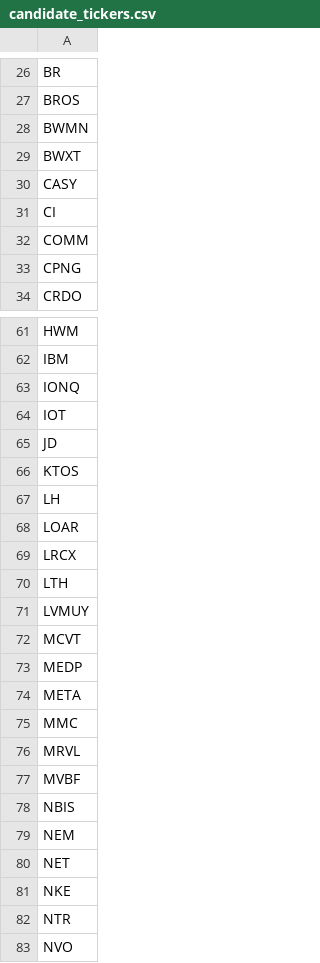
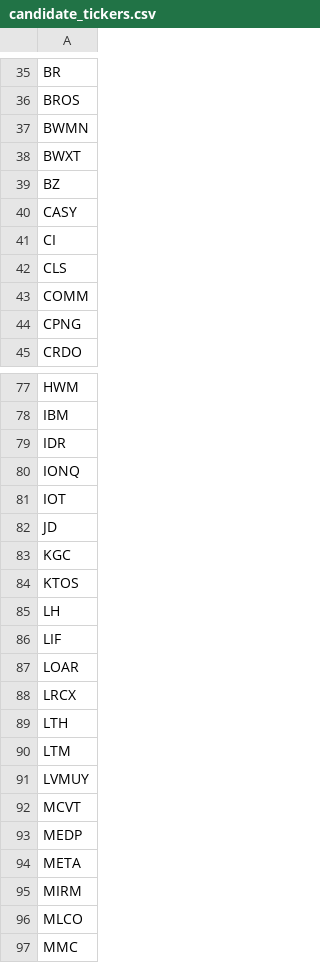
Before and after one commit to dakara32/GPT_Code, a CSV file: candidate_tickers.csv, drawn as a sheet; only a part is shown, gaps mark what is left out; the shorter side is filled out with more unchanged rows; the diff covers the shown part only.

Commit message:
Expand candidate ticker list

```diff
--- a/candidate_tickers.csv
+++ b/candidate_tickers.csv
@@ -29,4 +38,6 @@ BWMN
 BWXT
+BZ
 CASY
 CI
+CLS
 COMM
@@ -62,2 +78,3 @@ HWM
 IBM
+IDR
 IONQ
@@ -65,4 +82,6 @@ IOT
 JD
+KGC
 KTOS
 LH
+LIF
 LOAR
@@ -70,2 +89,3 @@ LRCX
 LTH
+LTM
 LVMUY
@@ -74,2 +94,4 @@ MEDP
 META
+MIRM
+MLCO
 MMC
```
Also changed, not shown: 22 added rows elsewhere in this file, 2 other files.
